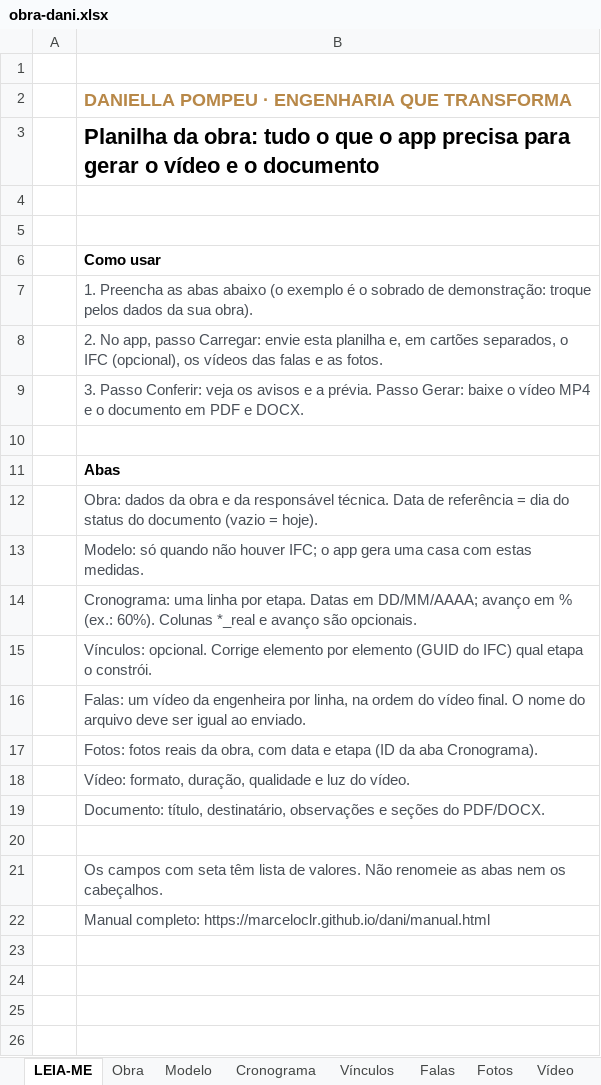
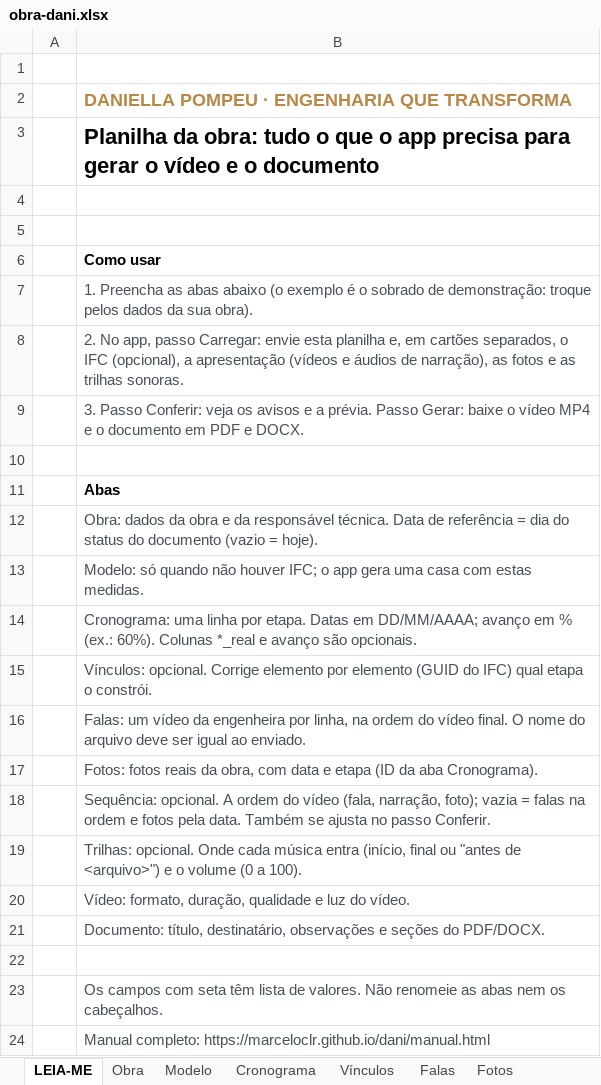
Before and after one commit to marceloclr/dani, an Excel workbook: public/modelos/obra-dani.xlsx, sheet LEIA-ME, drawn as a sheet; values as stored, in another font and other column widths than the file's, no borders; the diff names each change by its address in the sheet, - before the commit and + after, or states it on an @@ line.

```diff
--- a/public/modelos/obra-dani.xlsx (sheet LEIA-ME)
+++ b/public/modelos/obra-dani.xlsx (sheet LEIA-ME)
-B8: …IFC (opcional), os vídeos das falas e as fotos.
+B8: …IFC (opcional), a apresentação (vídeos e áudios de narração), as fotos e as trilhas sonoras.
+row 18:  | Sequência: opcional. A ordem do vídeo (fala, narração, foto); vazia = falas na ordem e fotos pela data. Também se ajusta no passo Conferir.
+row 19:  | Trilhas: opcional. Onde cada música entra (início, final ou "antes de <arquivo>") e o volume (0 a 100).
```
Also changed, not shown: sheet Vídeo, other sheet tabs, 33 other files.
